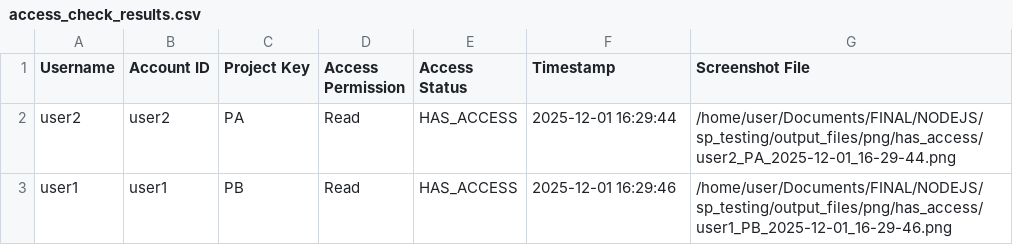
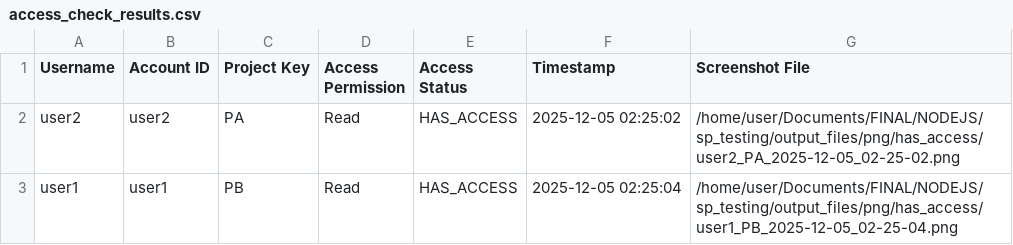
Before and after one commit to ravikiranv097/nodejs_bb_audit_sp_decision, a CSV file: output_files/access_check_results.csv, drawn as a sheet.

```diff
--- a/output_files/access_check_results.csv
+++ b/output_files/access_check_results.csv
@@ -1,3 +1,3 @@
 Username,Account ID,Project Key,Access Permission,Access Status,Timestamp,Screenshot File
-user2,user2,PA,Read,HAS_ACCESS,2025-12-01 16:29:44,/home/user/Documents/FINAL/NODEJS/sp_testing/output_files/png/has_access/user2_PA_2025-12-01_16-29-44.png
-user1,user1,PB,Read,HAS_ACCESS,2025-12-01 16:29:46,/home/user/Documents/FINAL/NODEJS/sp_testing/output_files/png/has_access/user1_PB_2025-12-01_16-29-46.png
+user2,user2,PA,Read,HAS_ACCESS,2025-12-05 02:25:02,/home/user/Documents/FINAL/NODEJS/sp_testing/output_files/png/has_access/user2_PA_2025-12-05_02-25-02.png
+user1,user1,PB,Read,HAS_ACCESS,2025-12-05 02:25:04,/home/user/Documents/FINAL/NODEJS/sp_testing/output_files/png/has_access/user1_PB_2025-12-05_02-25-04.png
```
Also changed, not shown: output_files/no_access_check_results.csv, 20 other files.
